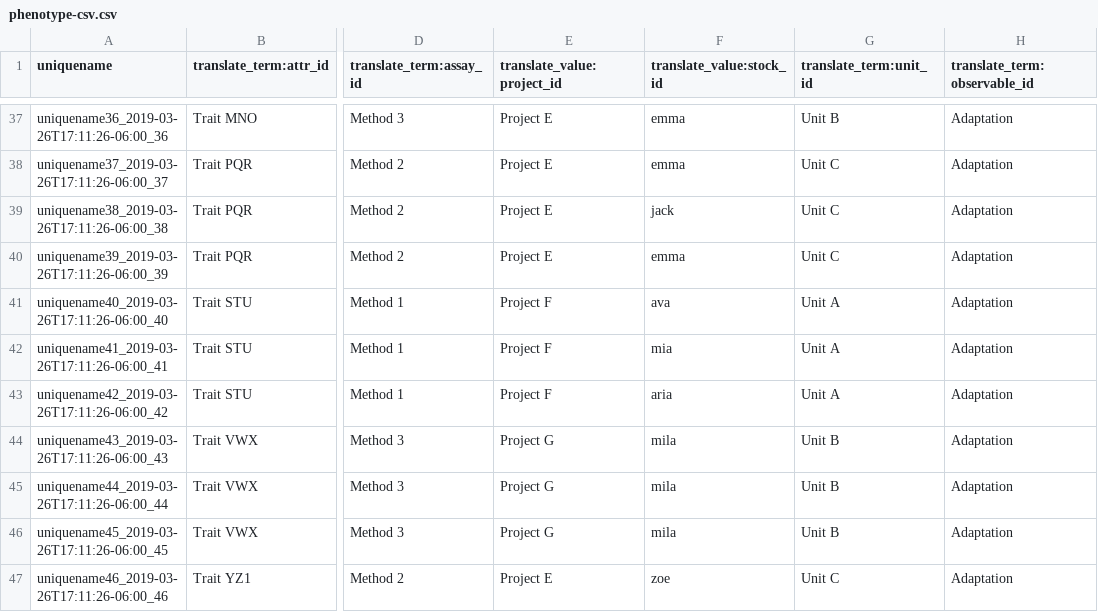
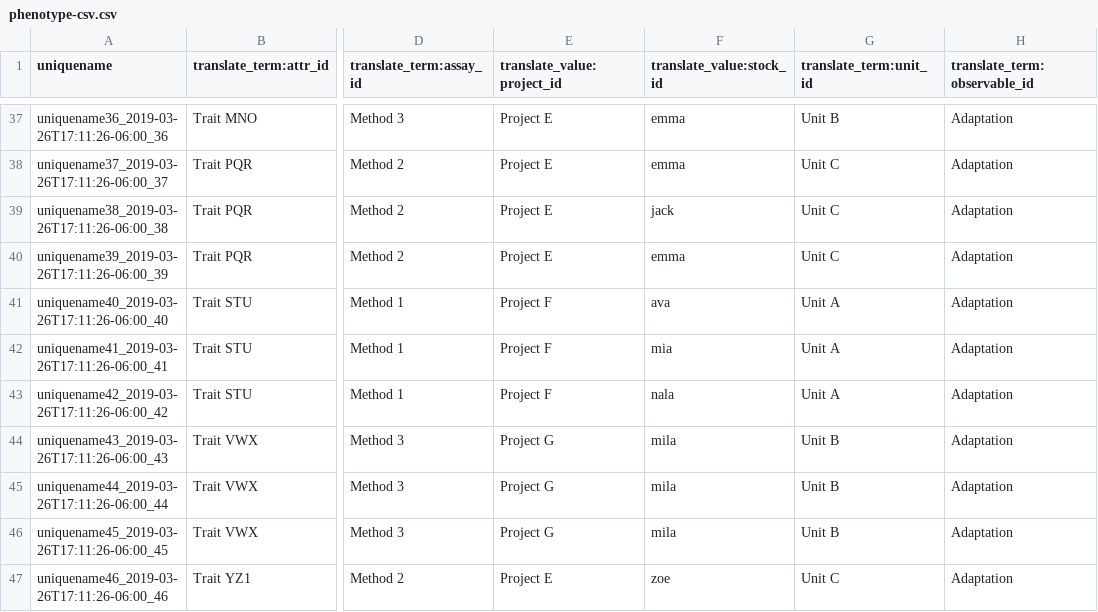
Before and after one commit to UofS-Pulse-Binfo/tripal_ws_brapi, a CSV file: tripal_ws_brapi_testdata/includes/raw-data/phenotype/phenotype-csv.csv, drawn as a sheet; only a part is shown, gaps mark what is left out; the diff names each change by its address in the sheet, - before the commit and + after, or states it on an @@ line.

```diff
--- a/tripal_ws_brapi_testdata/includes/raw-data/phenotype/phenotype-csv.csv
+++ b/tripal_ws_brapi_testdata/includes/raw-data/phenotype/phenotype-csv.csv
-F43 (translate_value:stock_id): aria
+F43 (translate_value:stock_id): nala
```
Also changed, not shown: 2 other files.
